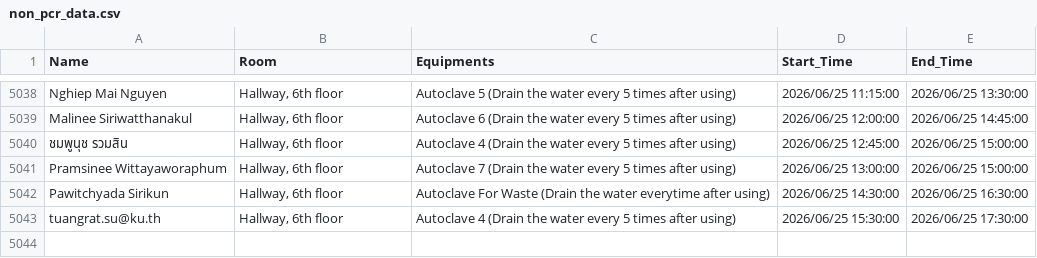
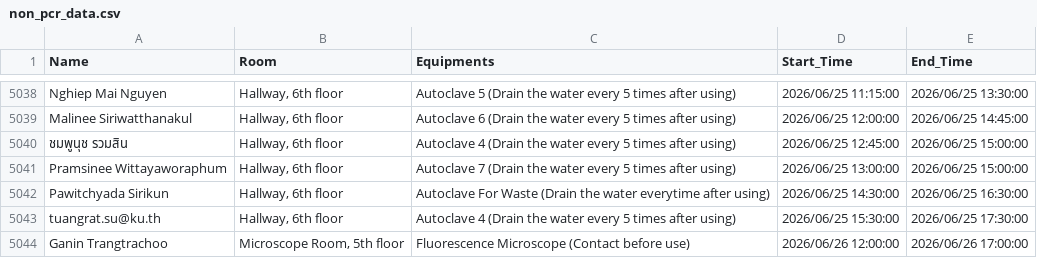
Before and after one commit to GeneticsKU/Lab-Equipments_Reservation, a CSV file: non_pcr_data.csv, drawn as a sheet; only a part is shown, gaps mark what is left out.

Commit message:
Update non_pcr_data.csv

```diff
--- a/non_pcr_data.csv
+++ b/non_pcr_data.csv
@@ -5043 +5043,2 @@ Pawitchyada Sirikun,"Hallway, 6th floor",Autoclave For Waste (Drain the water ev
 tuangrat.su@ku.th,"Hallway, 6th floor",Autoclave 4 (Drain the water every 5 times after using),2026/06/25 15:30:00,2026/06/25 17:30:00
+Ganin Trangtrachoo,"Microscope Room, 5th floor",Fluorescence Microscope (Contact before use),2026/06/26 12:00:00,2026/06/26 17:00:00
```
